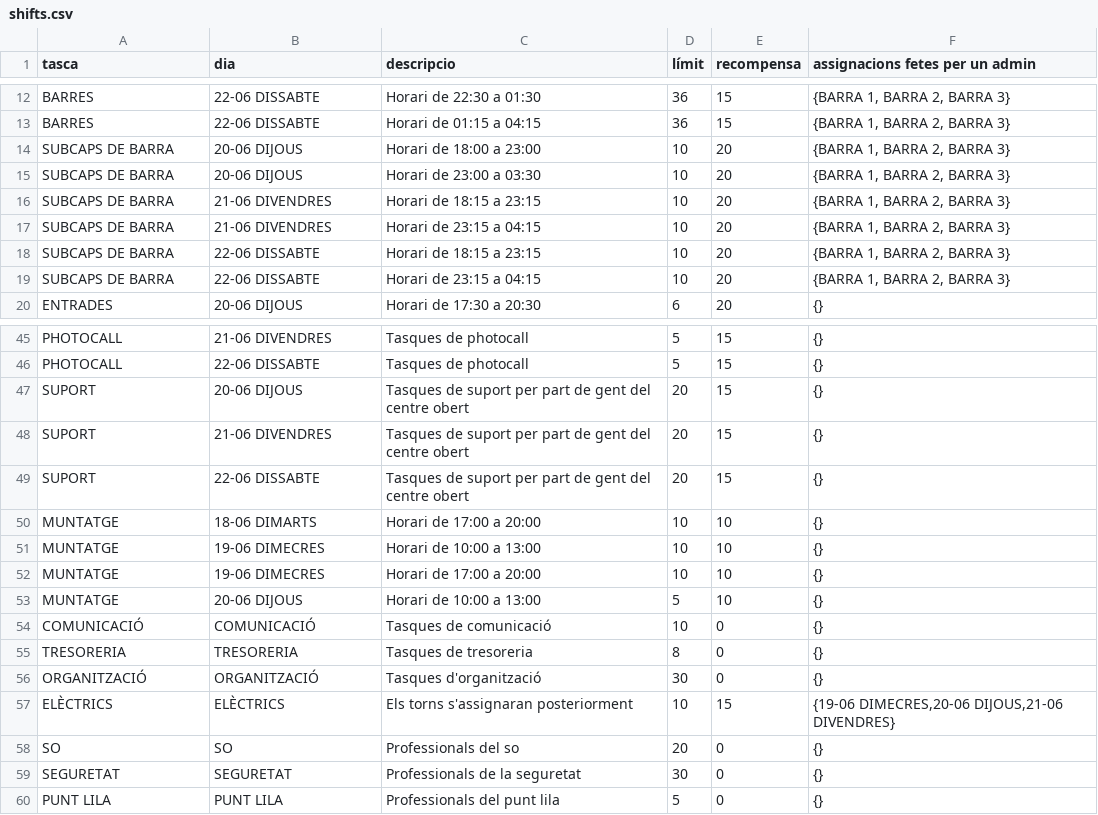
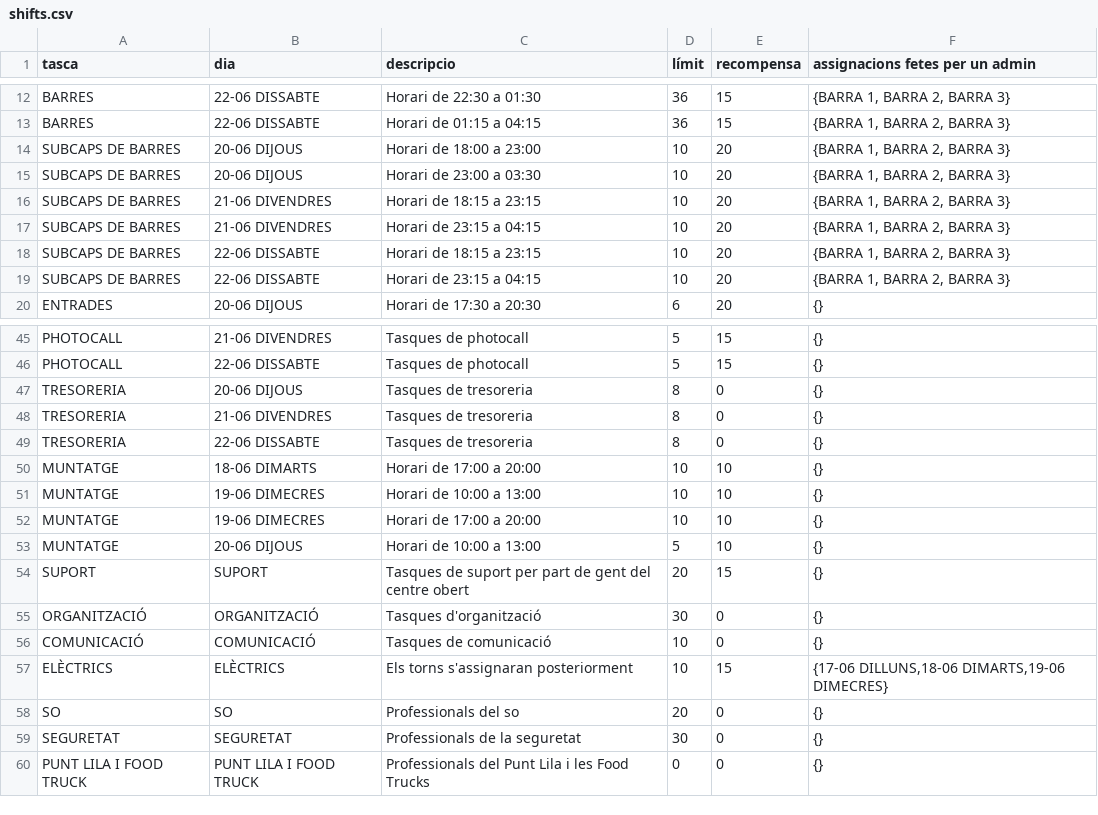
Before and after one commit to alfonsovng/voluntariat-el-tingladu, a CSV file: service-postgres/sql/csv/shifts.csv, drawn as a sheet; only a part is shown, gaps mark what is left out.

```diff
--- a/service-postgres/sql/csv/shifts.csv
+++ b/service-postgres/sql/csv/shifts.csv
@@ -13,8 +13,8 @@ BARRES,22-06 DISSABTE,"Horari de 22:30 a 01:30",36,15,"{BARRA 1, BARRA 2, BARRA
 BARRES,22-06 DISSABTE,"Horari de 01:15 a 04:15",36,15,"{BARRA 1, BARRA 2, BARRA 3}"
-SUBCAPS DE BARRA,20-06 DIJOUS,"Horari de 18:00 a 23:00",10,20,"{BARRA 1, BARRA 2, BARRA 3}"
-SUBCAPS DE BARRA,20-06 DIJOUS,"Horari de 23:00 a 03:30",10,20,"{BARRA 1, BARRA 2, BARRA 3}"
-SUBCAPS DE BARRA,21-06 DIVENDRES,"Horari de 18:15 a 23:15",10,20,"{BARRA 1, BARRA 2, BARRA 3}"
-SUBCAPS DE BARRA,21-06 DIVENDRES,"Horari de 23:15 a 04:15",10,20,"{BARRA 1, BARRA 2, BARRA 3}"
-SUBCAPS DE BARRA,22-06 DISSABTE,"Horari de 18:15 a 23:15",10,20,"{BARRA 1, BARRA 2, BARRA 3}"
-SUBCAPS DE BARRA,22-06 DISSABTE,"Horari de 23:15 a 04:15",10,20,"{BARRA 1, BARRA 2, BARRA 3}"
+SUBCAPS DE BARRES,20-06 DIJOUS,"Horari de 18:00 a 23:00",10,20,"{BARRA 1, BARRA 2, BARRA 3}"
+SUBCAPS DE BARRES,20-06 DIJOUS,"Horari de 23:00 a 03:30",10,20,"{BARRA 1, BARRA 2, BARRA 3}"
+SUBCAPS DE BARRES,21-06 DIVENDRES,"Horari de 18:15 a 23:15",10,20,"{BARRA 1, BARRA 2, BARRA 3}"
+SUBCAPS DE BARRES,21-06 DIVENDRES,"Horari de 23:15 a 04:15",10,20,"{BARRA 1, BARRA 2, BARRA 3}"
+SUBCAPS DE BARRES,22-06 DISSABTE,"Horari de 18:15 a 23:15",10,20,"{BARRA 1, BARRA 2, BARRA 3}"
+SUBCAPS DE BARRES,22-06 DISSABTE,"Horari de 23:15 a 04:15",10,20,"{BARRA 1, BARRA 2, BARRA 3}"
 ENTRADES,20-06 DIJOUS,"Horari de 17:30 a 20:30",6,20,{}
@@ -46,5 +46,5 @@ PHOTOCALL,21-06 DIVENDRES,Tasques de photocall,5,15,{}
 PHOTOCALL,22-06 DISSABTE,Tasques de photocall,5,15,{}
-SUPORT,20-06 DIJOUS,Tasques de suport per part de gent del centre obert,20,15,{}
-SUPORT,21-06 DIVENDRES,Tasques de suport per part de gent del centre obert,20,15,{}
-SUPORT,22-06 DISSABTE,Tasques de suport per part de gent del centre obert,20,15,{}
+TRESORERIA,20-06 DIJOUS,Tasques de tresoreria,8,0,{}
+TRESORERIA,21-06 DIVENDRES,Tasques de tresoreria,8,0,{}
+TRESORERIA,22-06 DISSABTE,Tasques de tresoreria,8,0,{}
 MUNTATGE,18-06 DIMARTS,Horari de 17:00 a 20:00,10,10,{}
@@ -53,8 +53,8 @@ MUNTATGE,19-06 DIMECRES,Horari de 17:00 a 20:00,10,10,{}
 MUNTATGE,20-06 DIJOUS,Horari de 10:00 a 13:00,5,10,{}
+SUPORT,SUPORT,Tasques de suport per part de gent del centre obert,20,15,{}
+ORGANITZACIÓ,ORGANITZACIÓ,Tasques d'organització,30,0,{}
 COMUNICACIÓ,COMUNICACIÓ,Tasques de comunicació,10,0,{}
-TRESORERIA,TRESORERIA,Tasques de tresoreria,8,0,{}
-ORGANITZACIÓ,ORGANITZACIÓ,Tasques d'organització,30,0,{}
-ELÈCTRICS,ELÈCTRICS,Els torns s'assignaran posteriorment,10,15,"{19-06 DIMECRES,20-06 DIJOUS,21-06 DIVENDRES}"
+ELÈCTRICS,ELÈCTRICS,Els torns s'assignaran posteriorment,10,15,"{17-06 DILLUNS,18-06 DIMARTS,19-06 DIMECRES}"
 SO,SO,Professionals del so,20,0,{}
 SEGURETAT,SEGURETAT,Professionals de la seguretat,30,0,{}
-PUNT LILA,PUNT LILA,Professionals del punt lila,5,0,{}
+PUNT LILA I FOOD TRUCK,PUNT LILA I FOOD TRUCK,Professionals del Punt Lila i les Food Trucks,0,0,{}
```
Also changed, not shown: service-postgres/sql/csv/tasks.csv, service-postgres/sql/csv/tickets.csv, 4 other files.
